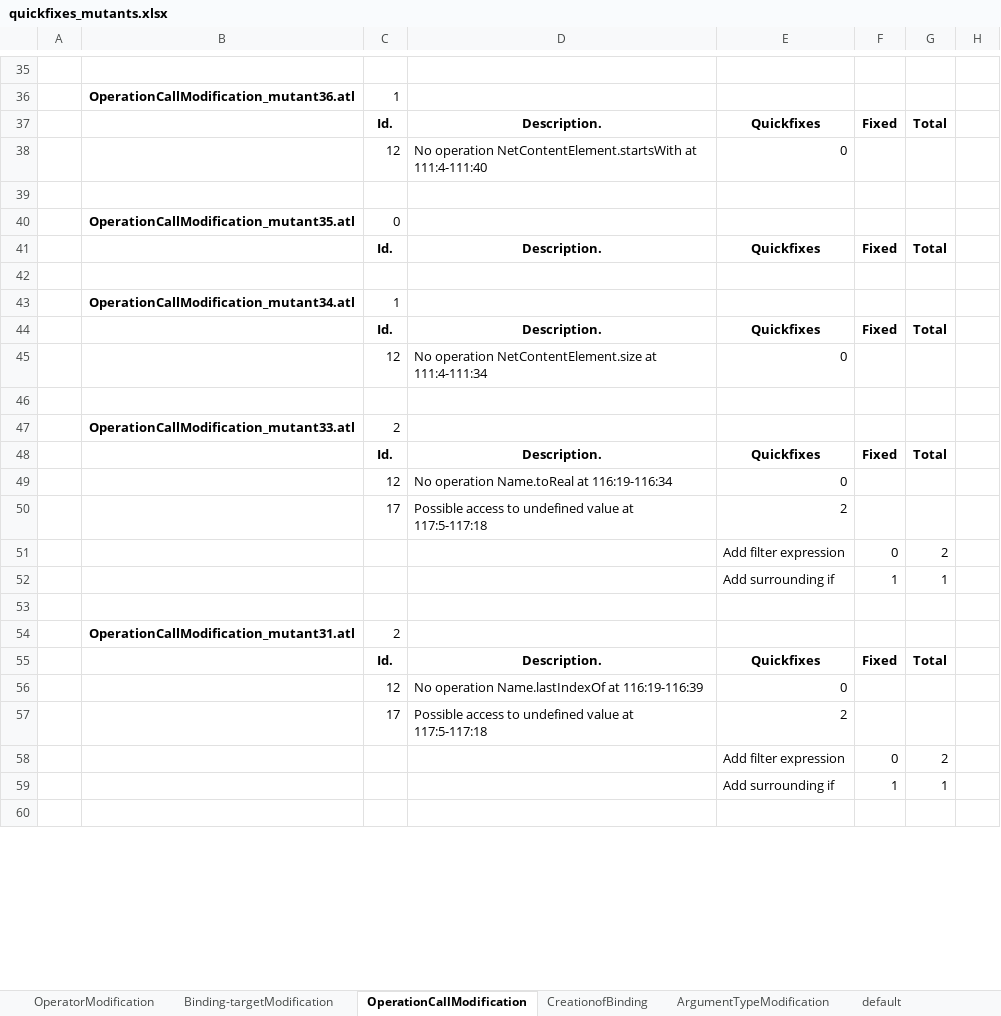
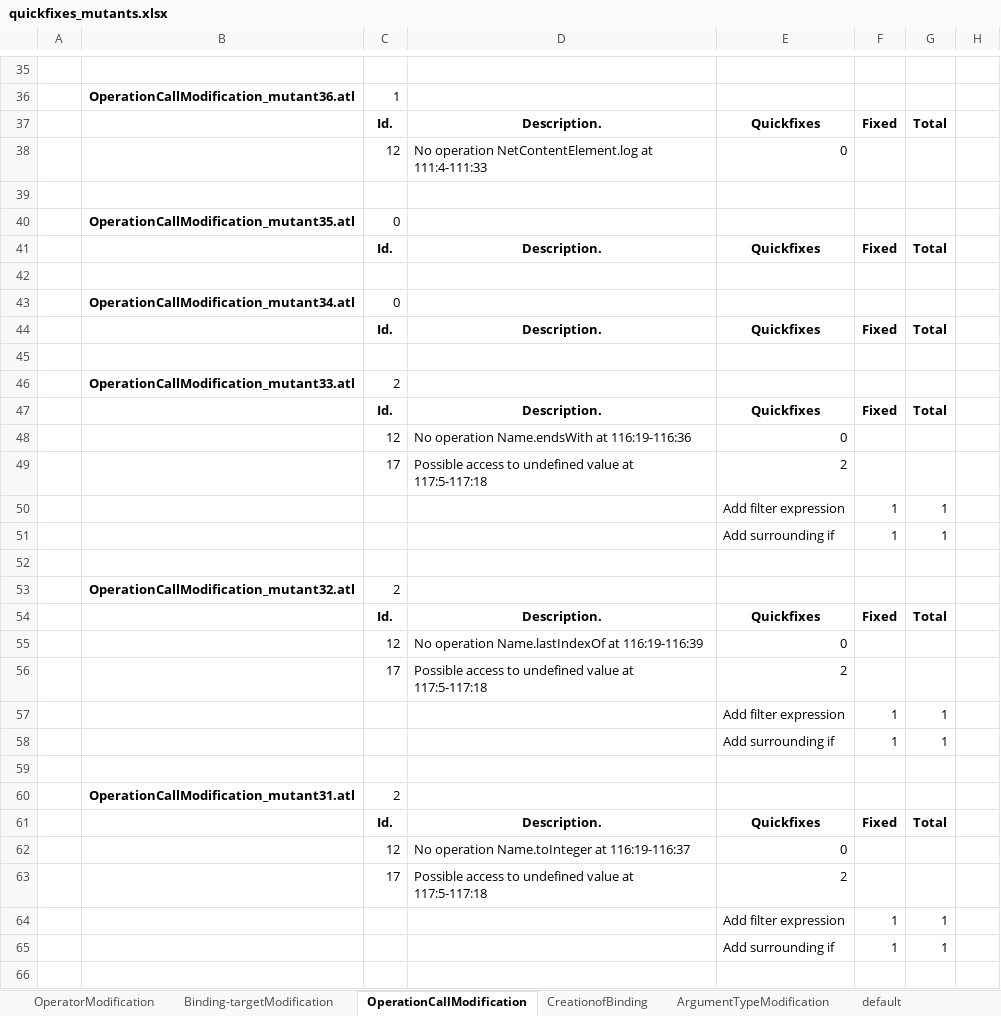
Before and after one commit to anatlyzer/anatlyzer, an Excel workbook: evaluation/anatlyzer.evaluation.quickfixes/expfiles/quickfixes_mutants.xlsx, sheet OperationCallModification, drawn as a sheet; only a part is shown, gaps mark what is left out; values as stored, in another font and other column widths than the file's, no borders; removed rows and columns are numbered as before the commit, all else as after; the diff covers the shown part only; the diff names each change by its address in the sheet, - before the commit and + after, or states it on an @@ line.

```diff
--- a/evaluation/anatlyzer.evaluation.quickfixes/expfiles/quickfixes_mutants.xlsx (sheet OperationCallModification)
+++ b/evaluation/anatlyzer.evaluation.quickfixes/expfiles/quickfixes_mutants.xlsx (sheet OperationCallModification)
-D38: No operation NetContentElement.startsWith at 111:4-111:40
+D38: No operation NetContentElement.log at 111:4-111:33
-C43: 1
+C43: 0
-row 45:  |  | 12 | No operation NetContentElement.size at 111:4-111:34 | 0
-D48: No operation Name.toReal at 116:19-116:34
+D48: No operation Name.endsWith at 116:19-116:36
+row 50:  |  |  |  | Add filter expression | 1 | 1
+row 51:  |  |  |  | Add surrounding if | 1 | 1
-row 52:  |  |  |  | Add filter expression | 0 | 2
+row 52: (empty)
+row 53:  | OperationCallModification_mutant32.atl | 2
@@ row 73 moved to row 54: Id. @@
+row 55:  |  | 12 | No operation Name.lastIndexOf at 116:19-116:39 | 0
+row 56:  |  | 17 | Possible access to undefined value at 117:5-117:18 | 2
+row 57:  |  |  |  | Add filter expression | 1 | 1
-D62: No operation Name.lastIndexOf at 116:19-116:39
+D62: No operation Name.toInteger at 116:19-116:37
@@ row 58 moved to row 142: Add filter expression @@
+row 64:  |  |  |  | Add filter expression | 1 | 1
```
Also changed, not shown: 19 added rows, 15 removed rows, 2 moved rows and 20 edited cells elsewhere in this sheet, sheet ArgumentTypeModification, sheet NavigationModification, sheet InPatternElementModification, sheet CollectionOperationCallModifica, sheet DeletionofArgument, sheet OperatorModification, 3 more sheets, 27 other files.
